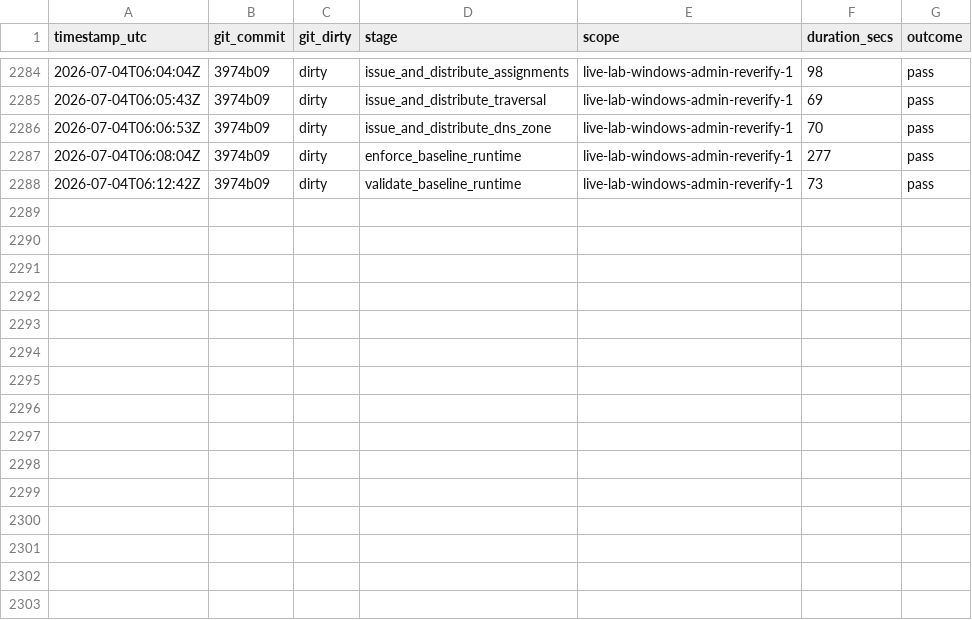
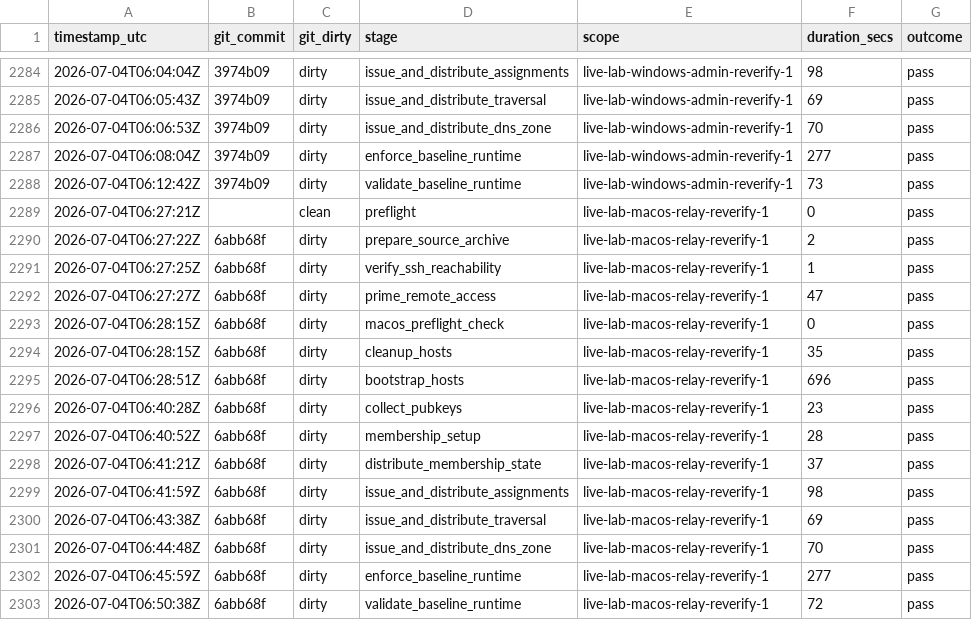
Before and after one commit to Iwan-Teague/Rustynet, a CSV file: documents/operations/live_lab_stage_timings.csv, drawn as a sheet; only a part is shown, gaps mark what is left out.

```diff
--- a/documents/operations/live_lab_stage_timings.csv
+++ b/documents/operations/live_lab_stage_timings.csv
@@ -2288 +2288,16 @@ timestamp_utc,git_commit,git_dirty,stage,scope,duration_secs,outcome
 2026-07-04T06:12:42Z,3974b09,dirty,validate_baseline_runtime,live-lab-windows-admin-reverify-1,73,pass
+2026-07-04T06:27:21Z,,clean,preflight,live-lab-macos-relay-reverify-1,0,pass
+2026-07-04T06:27:22Z,6abb68f,dirty,prepare_source_archive,live-lab-macos-relay-reverify-1,2,pass
+2026-07-04T06:27:25Z,6abb68f,dirty,verify_ssh_reachability,live-lab-macos-relay-reverify-1,1,pass
+2026-07-04T06:27:27Z,6abb68f,dirty,prime_remote_access,live-lab-macos-relay-reverify-1,47,pass
+2026-07-04T06:28:15Z,6abb68f,dirty,macos_preflight_check,live-lab-macos-relay-reverify-1,0,pass
+2026-07-04T06:28:15Z,6abb68f,dirty,cleanup_hosts,live-lab-macos-relay-reverify-1,35,pass
+2026-07-04T06:28:51Z,6abb68f,dirty,bootstrap_hosts,live-lab-macos-relay-reverify-1,696,pass
+2026-07-04T06:40:28Z,6abb68f,dirty,collect_pubkeys,live-lab-macos-relay-reverify-1,23,pass
+2026-07-04T06:40:52Z,6abb68f,dirty,membership_setup,live-lab-macos-relay-reverify-1,28,pass
+2026-07-04T06:41:21Z,6abb68f,dirty,distribute_membership_state,live-lab-macos-relay-reverify-1,37,pass
+2026-07-04T06:41:59Z,6abb68f,dirty,issue_and_distribute_assignments,live-lab-macos-relay-reverify-1,98,pass
+2026-07-04T06:43:38Z,6abb68f,dirty,issue_and_distribute_traversal,live-lab-macos-relay-reverify-1,69,pass
+2026-07-04T06:44:48Z,6abb68f,dirty,issue_and_distribute_dns_zone,live-lab-macos-relay-reverify-1,70,pass
+2026-07-04T06:45:59Z,6abb68f,dirty,enforce_baseline_runtime,live-lab-macos-relay-reverify-1,277,pass
+2026-07-04T06:50:38Z,6abb68f,dirty,validate_baseline_runtime,live-lab-macos-relay-reverify-1,72,pass
```
Also changed, not shown: documents/operations/live_lab_run_matrix.csv.
